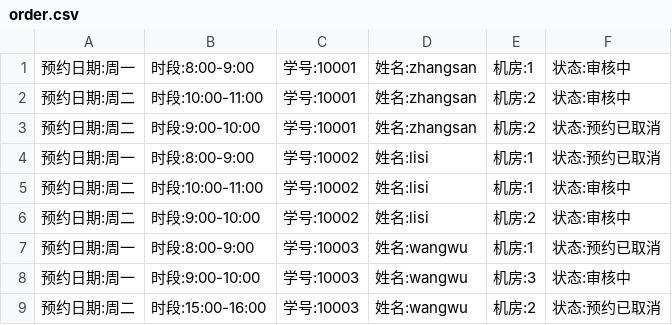
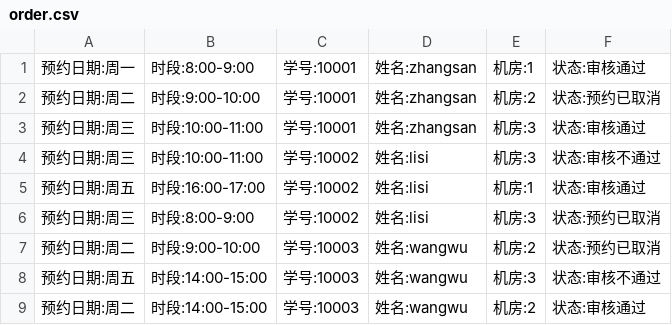
Before and after one commit to WenlongShuai/C-_Code, a CSV file: Project/ComputerRoomReservationSystem/order.csv, drawn as a sheet.

```diff
--- a/Project/ComputerRoomReservationSystem/order.csv
+++ b/Project/ComputerRoomReservationSystem/order.csv
@@ -1,9 +1,9 @@
-预约日期:周一	时段:8:00-9:00	学号:10001	姓名:zhangsan	机房:1	状态:审核中
-预约日期:周二	时段:10:00-11:00	学号:10001	姓名:zhangsan	机房:2	状态:审核中
+预约日期:周一	时段:8:00-9:00	学号:10001	姓名:zhangsan	机房:1	状态:审核通过
 预约日期:周二	时段:9:00-10:00	学号:10001	姓名:zhangsan	机房:2	状态:预约已取消
-预约日期:周一	时段:8:00-9:00	学号:10002	姓名:lisi	机房:1	状态:预约已取消
-预约日期:周二	时段:10:00-11:00	学号:10002	姓名:lisi	机房:1	状态:审核中
-预约日期:周二	时段:9:00-10:00	学号:10002	姓名:lisi	机房:2	状态:审核中
-预约日期:周一	时段:8:00-9:00	学号:10003	姓名:wangwu	机房:1	状态:预约已取消
-预约日期:周一	时段:9:00-10:00	学号:10003	姓名:wangwu	机房:3	状态:审核中
-预约日期:周二	时段:15:00-16:00	学号:10003	姓名:wangwu	机房:2	状态:预约已取消
+预约日期:周三	时段:10:00-11:00	学号:10001	姓名:zhangsan	机房:3	状态:审核通过
+预约日期:周三	时段:10:00-11:00	学号:10002	姓名:lisi	机房:3	状态:审核不通过
+预约日期:周五	时段:16:00-17:00	学号:10002	姓名:lisi	机房:1	状态:审核通过
+预约日期:周三	时段:8:00-9:00	学号:10002	姓名:lisi	机房:3	状态:预约已取消
+预约日期:周二	时段:9:00-10:00	学号:10003	姓名:wangwu	机房:2	状态:预约已取消
+预约日期:周五	时段:14:00-15:00	学号:10003	姓名:wangwu	机房:3	状态:审核不通过
+预约日期:周二	时段:14:00-15:00	学号:10003	姓名:wangwu	机房:2	状态:审核通过
```
Also changed, not shown: 5 other files.
